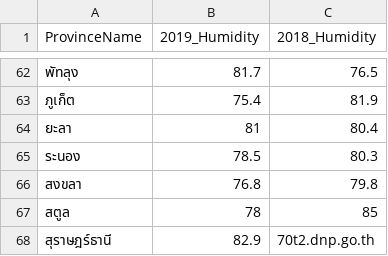
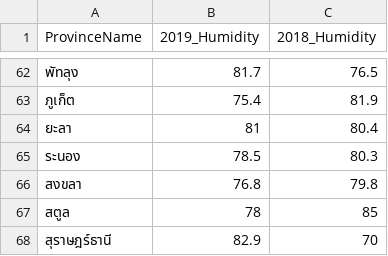
Before and after one commit to S0ngSTK/Dataset_Final, a CSV file: Humidity.csv, drawn as a sheet; only a part is shown, gaps mark what is left out.

Commit message:
Update Humidity.csv

```diff
--- a/Humidity.csv
+++ b/Humidity.csv
@@ -67,2 +67,2 @@ ProvinceName,2019_Humidity,2018_Humidity
 สตูล,78,85
-สุราษฎร์ธานี,82.9,70t2.dnp.go.th
+สุราษฎร์ธานี,82.9,70
```
